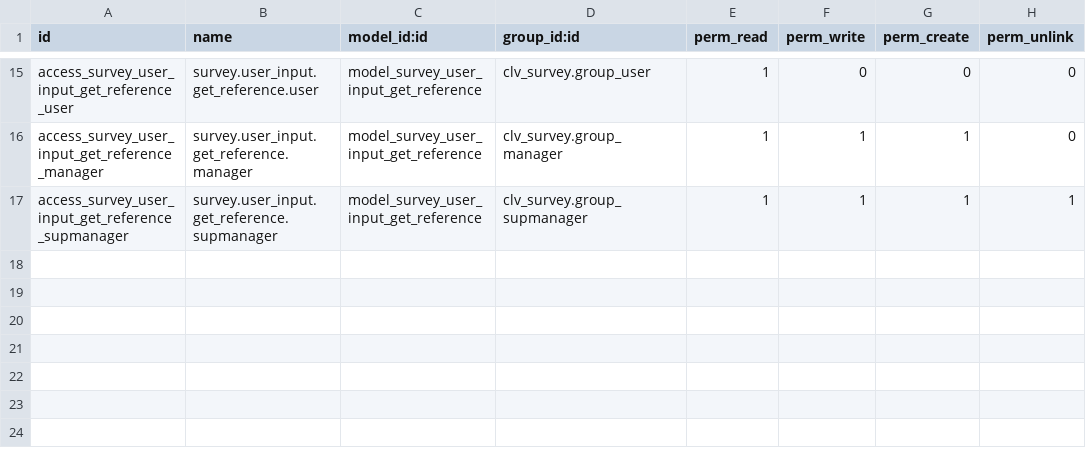
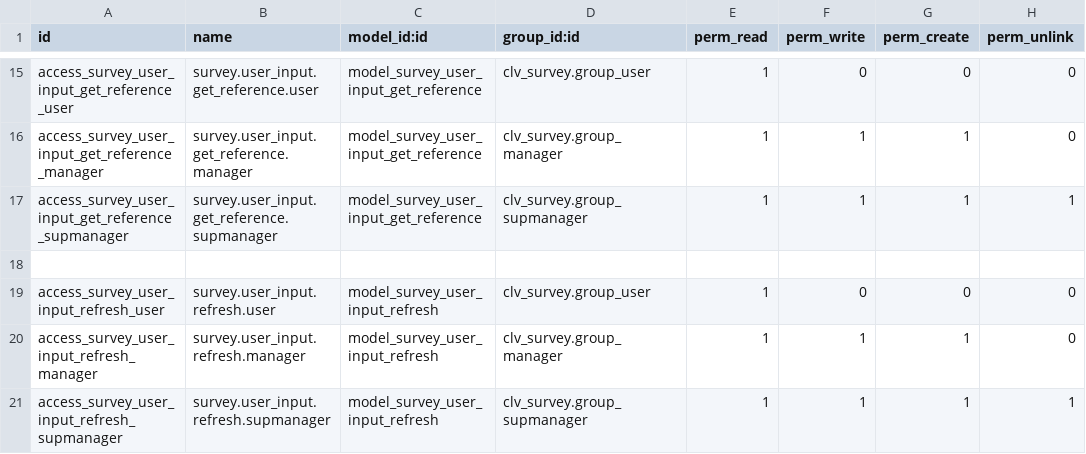
Before and after one commit to CLVsol/clvsol_odoo_addons, a CSV file: clv_survey/security/ir.model.access.csv, drawn as a sheet; only a part is shown, gaps mark what is left out.

Commit message:
[IMP] clv_survey (ADD wizard/survey_user_input_refresh)

```diff
--- a/clv_survey/security/ir.model.access.csv
+++ b/clv_survey/security/ir.model.access.csv
@@ -17 +17,5 @@ access_survey_user_input_get_reference_manager,survey.user_input.get_reference.m
 access_survey_user_input_get_reference_supmanager,survey.user_input.get_reference.supmanager,model_survey_user_input_get_reference,clv_survey.group_supmanager,1,1,1,1
+
+access_survey_user_input_refresh_user,survey.user_input.refresh.user,model_survey_user_input_refresh,clv_survey.group_user,1,0,0,0
+access_survey_user_input_refresh_manager,survey.user_input.refresh.manager,model_survey_user_input_refresh,clv_survey.group_manager,1,1,1,0
+access_survey_user_input_refresh_supmanager,survey.user_input.refresh.supmanager,model_survey_user_input_refresh,clv_survey.group_supmanager,1,1,1,1
```
Also changed, not shown: 4 other files.
